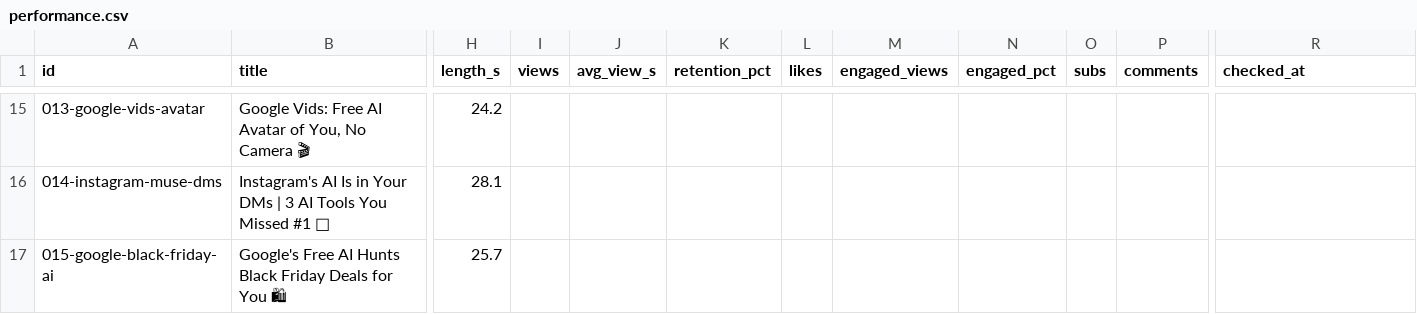
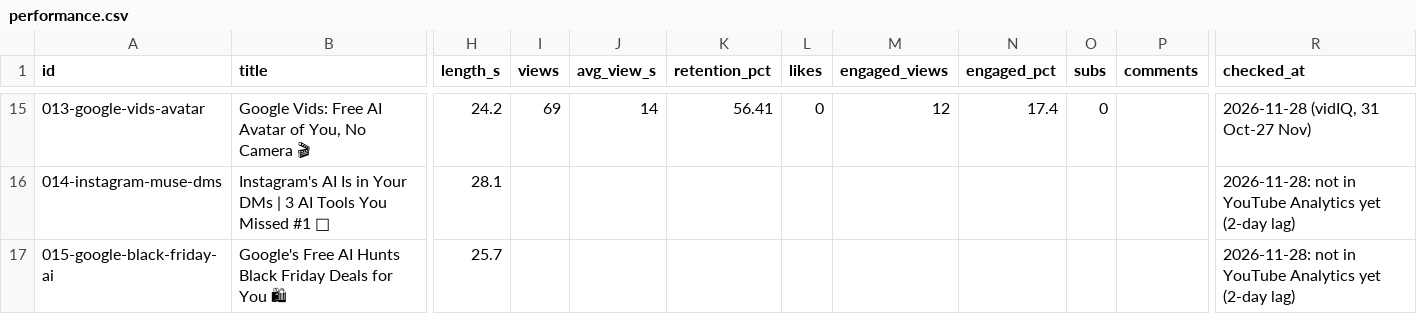
Before and after one commit to aidailydropchannel-coder/ai-daily-drop-videos, a CSV file: channel/performance.csv, drawn as a sheet; only a part is shown, gaps mark what is left out; the diff covers the shown part only; the diff names each change by its address in the sheet, - before the commit and + after, or states it on an @@ line.

```diff
--- a/channel/performance.csv
+++ b/channel/performance.csv
-I15 (views): (empty)
+I15 (views): 69
-J15 (avg_view_s): (empty)
+J15 (avg_view_s): 14
-K15 (retention_pct): (empty)
+K15 (retention_pct): 56.41
-L15 (likes): (empty)
+L15 (likes): 0
-M15 (engaged_views): (empty)
+M15 (engaged_views): 12
-N15 (engaged_pct): (empty)
+N15 (engaged_pct): 17.4
-O15 (subs): (empty)
+O15 (subs): 0
-R15 (checked_at): (empty)
+R15 (checked_at): 2026-11-28 (vidIQ, 31 Oct-27 Nov)
-R16:R17 (checked_at): (empty)
+R16:R17 (checked_at): 2026-11-28: not in YouTube Analytics yet (2-day lag)
```
Also changed, not shown: 41 edited cells elsewhere in this file, 7 other files.
